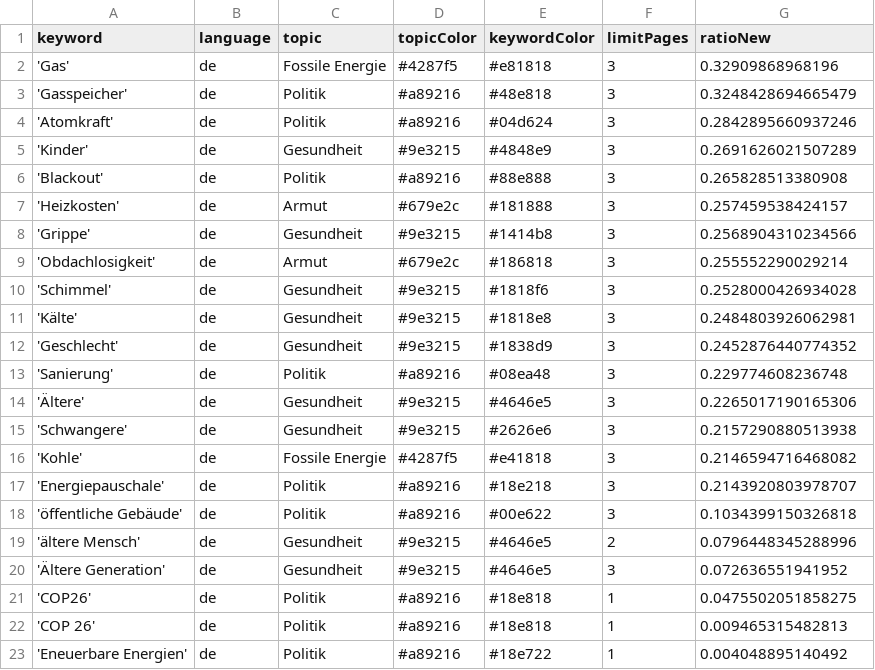
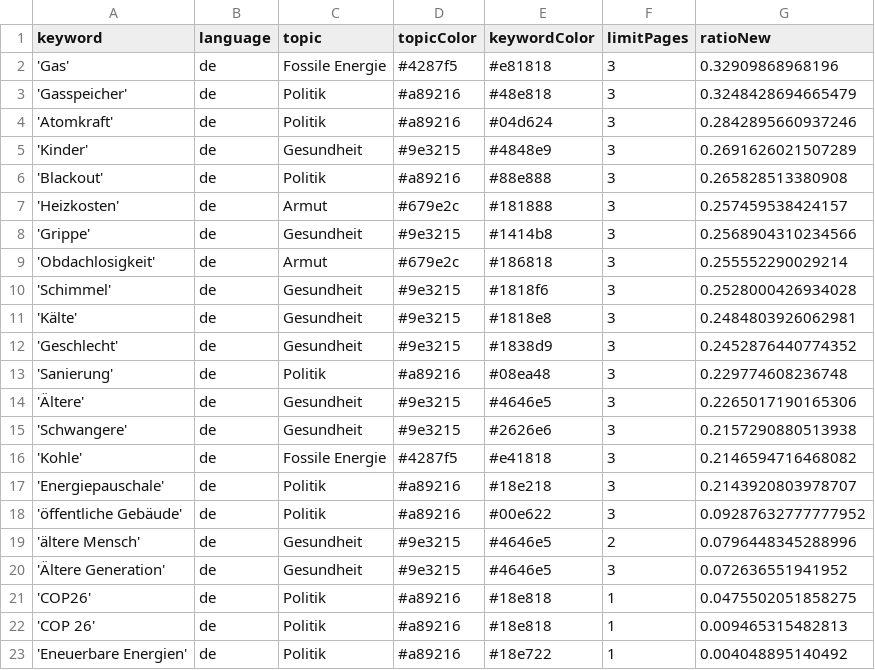
Before and after one commit to tlais147-physgeo01/winterIsComing2, a CSV file: keywords.csv, drawn as a sheet.

Commit message:
Commit from GitHub Actions (harvest:0.0)

```diff
--- a/keywords.csv
+++ b/keywords.csv
@@ -17,3 +17,3 @@ keyword,language,topic,topicColor,keywordColor,limitPages,ratioNew
 'Energiepauschale',de,Politik,#a89216,#18e218,3,0.2143920803978707
-'öffentliche Gebäude',de,Politik,#a89216,#00e622,3,0.1034399150326818
+'öffentliche Gebäude',de,Politik,#a89216,#00e622,3,0.09287632777777952
 'ältere Mensch',de,Gesundheit,#9e3215,#4646e5,2,0.0796448345288996
```
